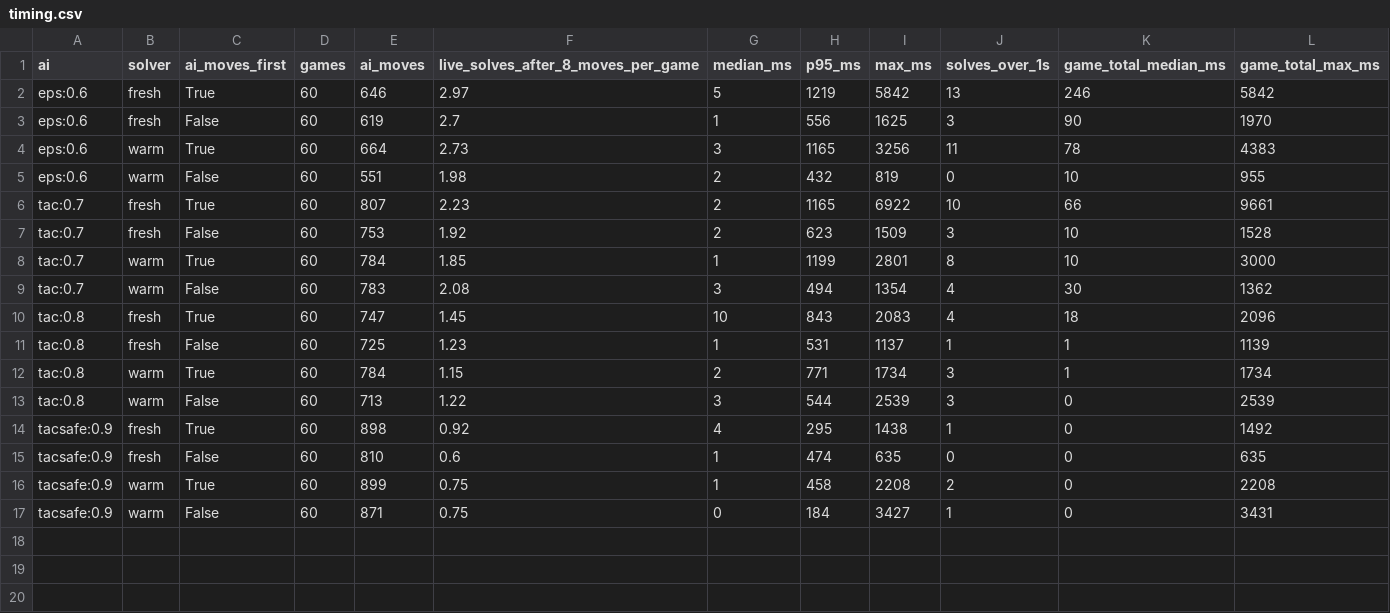
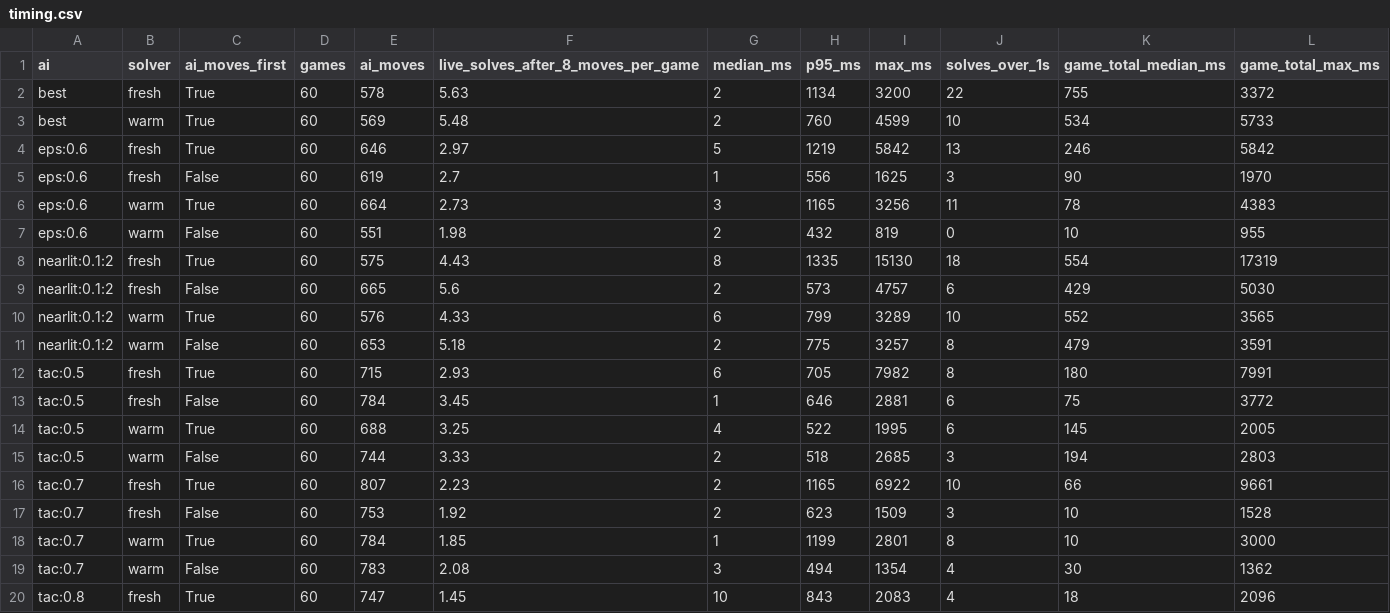
Before and after one commit to EdwardLeeee/connect4-web2, a CSV file: docs/research/ai-difficulty/timing.csv, drawn as a sheet; only a part is shown; the shorter side is filled out with more unchanged rows; the diff names each change by its address in the sheet, - before the commit and + after, or states it on an @@ line.

```diff
--- a/docs/research/ai-difficulty/timing.csv
+++ b/docs/research/ai-difficulty/timing.csv
+row 2: best | fresh | True | 60 | 578 | 5.63 | 2 | 1134 | 3200 | 22 | 755 | 3372
+row 3: best | warm | True | 60 | 569 | 5.48 | 2 | 760 | 4599 | 10 | 534 | 5733
+row 8: nearlit:0.1:2 | fresh | True | 60 | 575 | 4.43 | 8 | 1335 | 15130 | 18 | 554 | 17319
+row 9: nearlit:0.1:2 | fresh | False | 60 | 665 | 5.6 | 2 | 573 | 4757 | 6 | 429 | 5030
+row 10: nearlit:0.1:2 | warm | True | 60 | 576 | 4.33 | 6 | 799 | 3289 | 10 | 552 | 3565
+row 11: nearlit:0.1:2 | warm | False | 60 | 653 | 5.18 | 2 | 775 | 3257 | 8 | 479 | 3591
+row 12: tac:0.5 | fresh | True | 60 | 715 | 2.93 | 6 | 705 | 7982 | 8 | 180 | 7991
+row 13: tac:0.5 | fresh | False | 60 | 784 | 3.45 | 1 | 646 | 2881 | 6 | 75 | 3772
+row 14: tac:0.5 | warm | True | 60 | 688 | 3.25 | 4 | 522 | 1995 | 6 | 145 | 2005
+row 15: tac:0.5 | warm | False | 60 | 744 | 3.33 | 2 | 518 | 2685 | 3 | 194 | 2803
```
Also changed, not shown: docs/research/ai-difficulty/product.csv, docs/research/ai-difficulty/results.csv, 8 other files.
